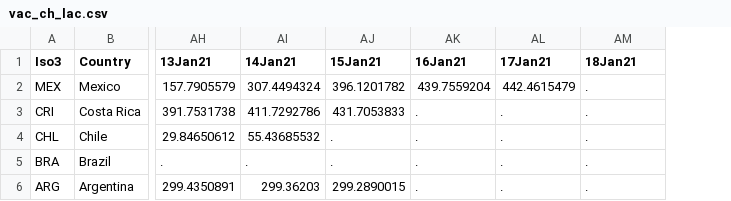
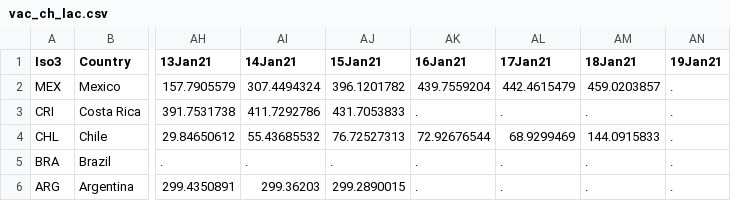
Before and after one commit to camilavalenciaro/COVID19-Flourish, a CSV file: data/vac/vac_ch_lac.csv, drawn as a sheet; only a part is shown, gaps mark what is left out; the diff names each change by its address in the sheet, - before the commit and + after, or states it on an @@ line.

```diff
--- a/data/vac/vac_ch_lac.csv
+++ b/data/vac/vac_ch_lac.csv
+column AN (19Jan21), rows 2-6: all .
-AM2 (18Jan21): .
+AM2 (18Jan21): 459.0203857
-AJ4 (15Jan21): .
+AJ4 (15Jan21): 76.72527313
-AK4 (16Jan21): .
+AK4 (16Jan21): 72.92676544
-AL4 (17Jan21): .
+AL4 (17Jan21): 68.9299469
-AM4 (18Jan21): .
+AM4 (18Jan21): 144.0915833
```
Also changed, not shown: data/vac/vac_ch_adv.csv, data/vac/vac_ch_all.csv, 9 other files.
